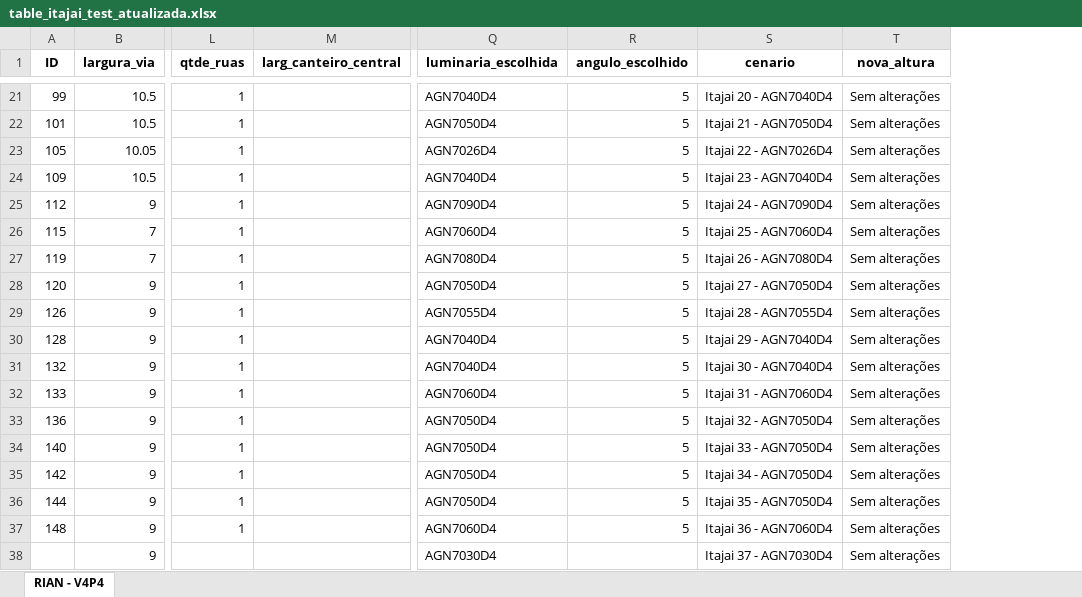
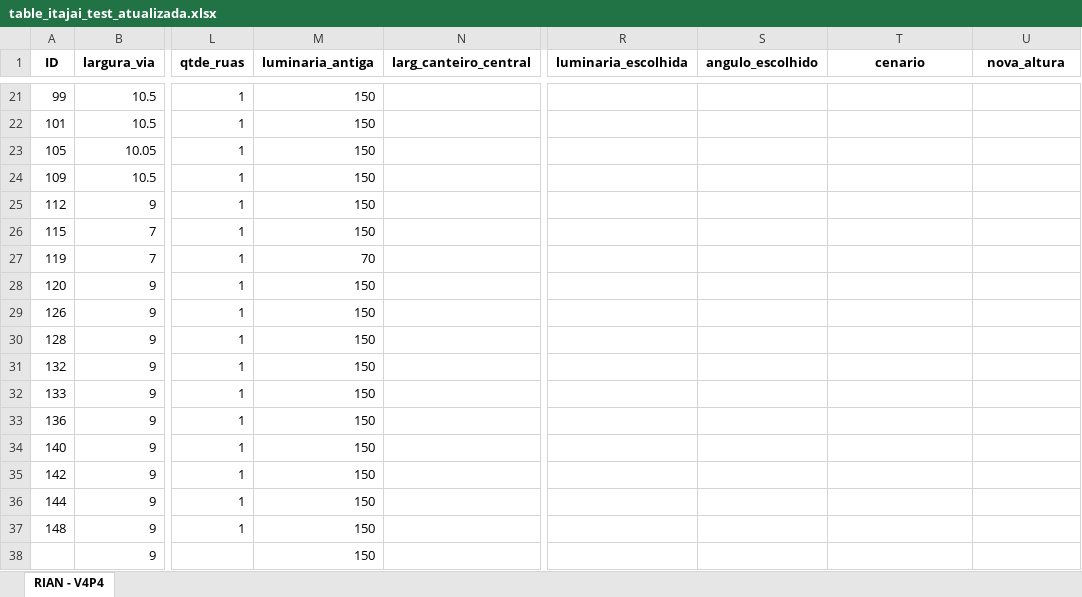
Before and after one commit to RianMarcos/Fast_PPP, an Excel workbook: table_itajai_test_atualizada.xlsx, sheet RIAN - V4P4, drawn as a sheet; only a part is shown, gaps mark what is left out; values as stored, in another font and other column widths than the file's, no borders; addresses are those after the commit; the diff covers the shown part only; the diff names each change by its address in the sheet, - before the commit and + after, or states it on an @@ line.

```diff
--- a/table_itajai_test_atualizada.xlsx (sheet RIAN - V4P4)
+++ b/table_itajai_test_atualizada.xlsx (sheet RIAN - V4P4)
+column M (luminaria_antiga), rows 21-38: 150 | 150 | 150 | 150 | 150 | 150 | 70 | 150 | 150 | 150 | 150 | 150 | 150 | 150 | 150 | 150 | 150 | 150
-R21 (luminaria_escolhida): AGN7040D4
+R21 (luminaria_escolhida): (empty)
-S21:S37 (angulo_escolhido): 5
+S21:S37 (angulo_escolhido): (empty)
-T21 (cenario): Itajai 20 - AGN7040D4
+T21 (cenario): (empty)
-U21:U38 (nova_altura): Sem alterações
+U21:U38 (nova_altura): (empty)
-R22 (luminaria_escolhida): AGN7050D4
+R22 (luminaria_escolhida): (empty)
-T22 (cenario): Itajai 21 - AGN7050D4
+T22 (cenario): (empty)
-R23 (luminaria_escolhida): AGN7026D4
+R23 (luminaria_escolhida): (empty)
-T23 (cenario): Itajai 22 - AGN7026D4
+T23 (cenario): (empty)
-R24 (luminaria_escolhida): AGN7040D4
+R24 (luminaria_escolhida): (empty)
-T24 (cenario): Itajai 23 - AGN7040D4
+T24 (cenario): (empty)
-R25 (luminaria_escolhida): AGN7090D4
+R25 (luminaria_escolhida): (empty)
-T25 (cenario): Itajai 24 - AGN7090D4
+T25 (cenario): (empty)
-R26 (luminaria_escolhida): AGN7060D4
+R26 (luminaria_escolhida): (empty)
-T26 (cenario): Itajai 25 - AGN7060D4
+T26 (cenario): (empty)
-R27 (luminaria_escolhida): AGN7080D4
+R27 (luminaria_escolhida): (empty)
-T27 (cenario): Itajai 26 - AGN7080D4
+T27 (cenario): (empty)
-R28 (luminaria_escolhida): AGN7050D4
+R28 (luminaria_escolhida): (empty)
-T28 (cenario): Itajai 27 - AGN7050D4
+T28 (cenario): (empty)
-R29 (luminaria_escolhida): AGN7055D4
+R29 (luminaria_escolhida): (empty)
-T29 (cenario): Itajai 28 - AGN7055D4
+T29 (cenario): (empty)
-R30:R31 (luminaria_escolhida): AGN7040D4
+R30:R31 (luminaria_escolhida): (empty)
-T30 (cenario): Itajai 29 - AGN7040D4
+T30 (cenario): (empty)
-T31 (cenario): Itajai 30 - AGN7040D4
+T31 (cenario): (empty)
-R32 (luminaria_escolhida): AGN7060D4
+R32 (luminaria_escolhida): (empty)
-T32 (cenario): Itajai 31 - AGN7060D4
+T32 (cenario): (empty)
-R33:R36 (luminaria_escolhida): AGN7050D4
+R33:R36 (luminaria_escolhida): (empty)
-T33 (cenario): Itajai 32 - AGN7050D4
+T33 (cenario): (empty)
-T34 (cenario): Itajai 33 - AGN7050D4
+T34 (cenario): (empty)
-T35 (cenario): Itajai 34 - AGN7050D4
+T35 (cenario): (empty)
-T36 (cenario): Itajai 35 - AGN7050D4
+T36 (cenario): (empty)
-R37 (luminaria_escolhida): AGN7060D4
+R37 (luminaria_escolhida): (empty)
-T37 (cenario): Itajai 36 - AGN7060D4
+T37 (cenario): (empty)
-R38 (luminaria_escolhida): AGN7030D4
+R38 (luminaria_escolhida): (empty)
-T38 (cenario): Itajai 37 - AGN7030D4
+T38 (cenario): (empty)
```
Also changed, not shown: 416 edited cells elsewhere in this sheet, table_itajai_test.xlsx, 2 other files.
